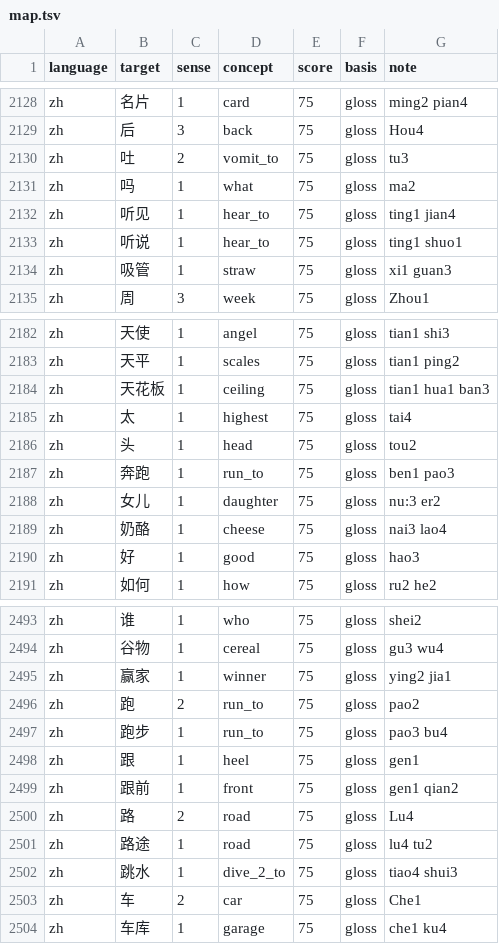
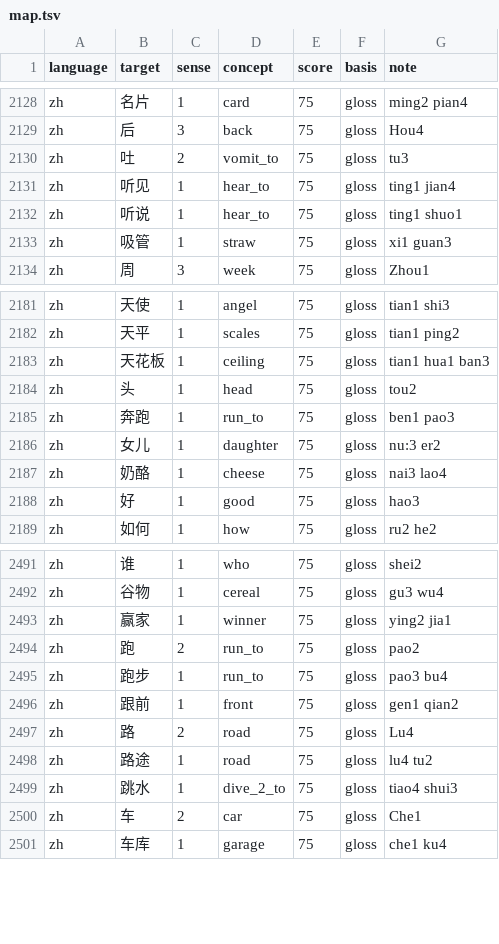
Before and after one commit to Elaktrato/qinqin, a TSV file: scripts/images/mulberry/map.tsv, drawn as a sheet; only a part is shown, gaps mark what is left out; the diff names each change by its address in the sheet, - before the commit and + after, or states it on an @@ line.

```diff
--- a/scripts/images/mulberry/map.tsv
+++ b/scripts/images/mulberry/map.tsv
-row 2131: zh | 吗 | 1 | what | 75 | gloss | ma2
-row 2185: zh | 太 | 1 | highest | 75 | gloss | tai4
-row 2498: zh | 跟 | 1 | heel | 75 | gloss | gen1
```
Also changed, not shown: scripts/images/openmoji/map.tsv, 11 other files.
